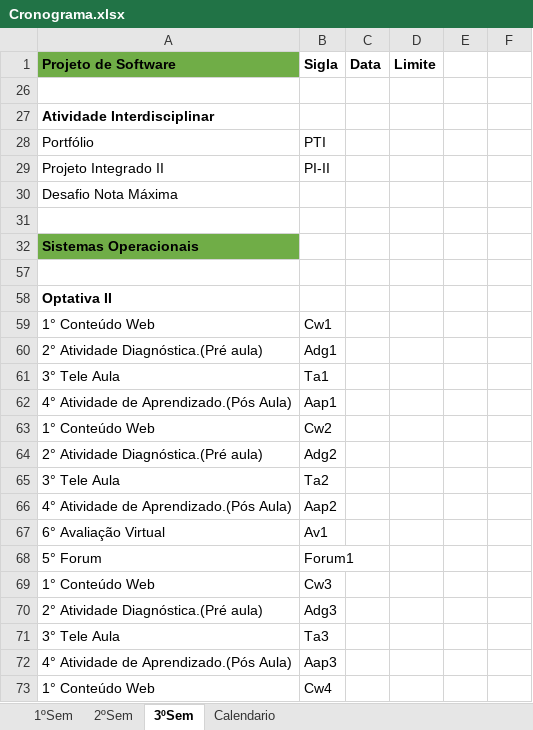
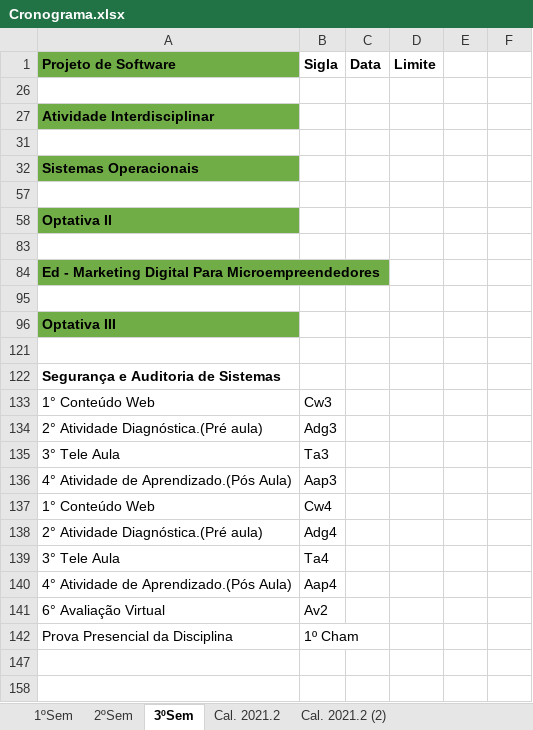
Before and after one commit to andreluizdsantos/Curso_ADS, an Excel workbook: Cronograma.xlsx, sheet 3ºSem, drawn as a sheet; only a part is shown; the shorter side is filled out with more unchanged rows; values as stored, in another font and other column widths than the file's, no borders; removed rows and columns are numbered as before the commit, all else as after; the diff covers the shown part only; the diff names each change by its address in the sheet, - before the commit and + after, or states it on an @@ line.

```diff
--- a/Cronograma.xlsx (sheet 3ºSem)
+++ b/Cronograma.xlsx (sheet 3ºSem)
-sheet tab: Calendario
+sheet tab: Cal. 2021.2
+sheet tab: Cal. 2021.2 (2)
-A27 fill: none
+A27 fill: #70AD47
-row 28: Portfólio | PTI
-row 29: Projeto Integrado II | PI-II
-row 30: Desafio Nota Máxima
-A58 fill: none
+A58 fill: #70AD47
-row 83: 1° Conteúdo Web | Cw1
+row 83: (empty)
-row 60: 2° Atividade Diagnóstica.(Pré aula) | Adg1
-row 61: 3° Tele Aula | Ta1
-row 62: 4° Atividade de Aprendizado.(Pós Aula) | Aap1
-row 63: 1° Conteúdo Web | Cw2
-row 64: 2° Atividade Diagnóstica.(Pré aula) | Adg2
-row 65: 3° Tele Aula | Ta2
-row 66: 4° Atividade de Aprendizado.(Pós Aula) | Aap2
-row 95: 6° Avaliação Virtual | Av1
+row 95: (empty)
-row 121: 5° Forum | Forum1
+row 121: (empty)
```
Also changed, not shown: 57 removed rows elsewhere in this sheet, sheet Cal. 2021.2, hidden cells, 2 other files.
